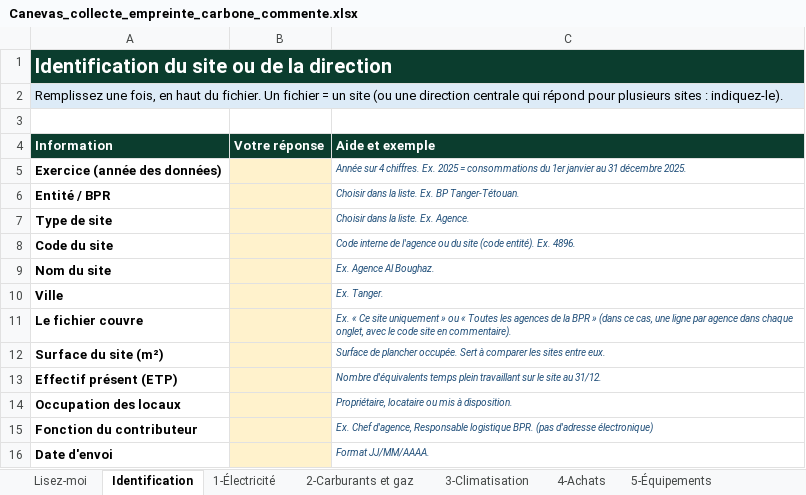
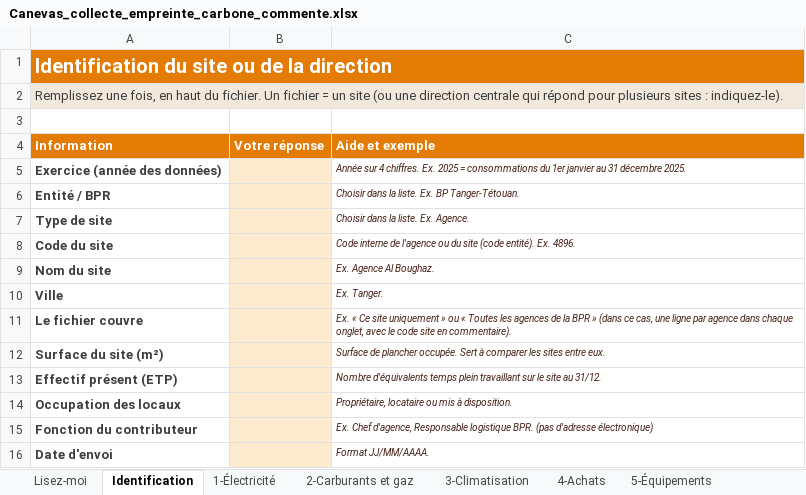
Before and after one commit to tariqeddoumi/risque_climat_scope1-2-3, an Excel workbook: docs/Canevas_collecte_empreinte_carbone_commente.xlsx, sheet Identification, drawn as a sheet; values as stored, in another font and other column widths than the file's, no borders; charts and pictures not drawn; the diff names each change by its address in the sheet, - before the commit and + after, or states it on an @@ line.

```diff
--- a/docs/Canevas_collecte_empreinte_carbone_commente.xlsx (sheet Identification)
+++ b/docs/Canevas_collecte_empreinte_carbone_commente.xlsx (sheet Identification)
-A1:C1 fill: #0B3D2E
+A1:C1 fill: #E37B05
-A2 text colour: black
+A2 text colour: #3D3D3B
-A2:C2 fill: #DDEBF7
+A2:C2 fill: #F2E8DB
-A4:C4 fill: #0B3D2E
+A4:C4 fill: #E37B05
-A5:A16 text colour: black
+A5:A16 text colour: #3D3D3B
-C5:C16 text colour: #1F4E79
+C5:C16 text colour: #462016
```
Also changed, not shown: sheet Listes, sheet Contrôle, sheet Lisez-moi, sheet 8-Domicile-travail, sheet 4-Achats, sheet 5-Équipements, 6 more sheets, charts or pictures, 5 other files.
